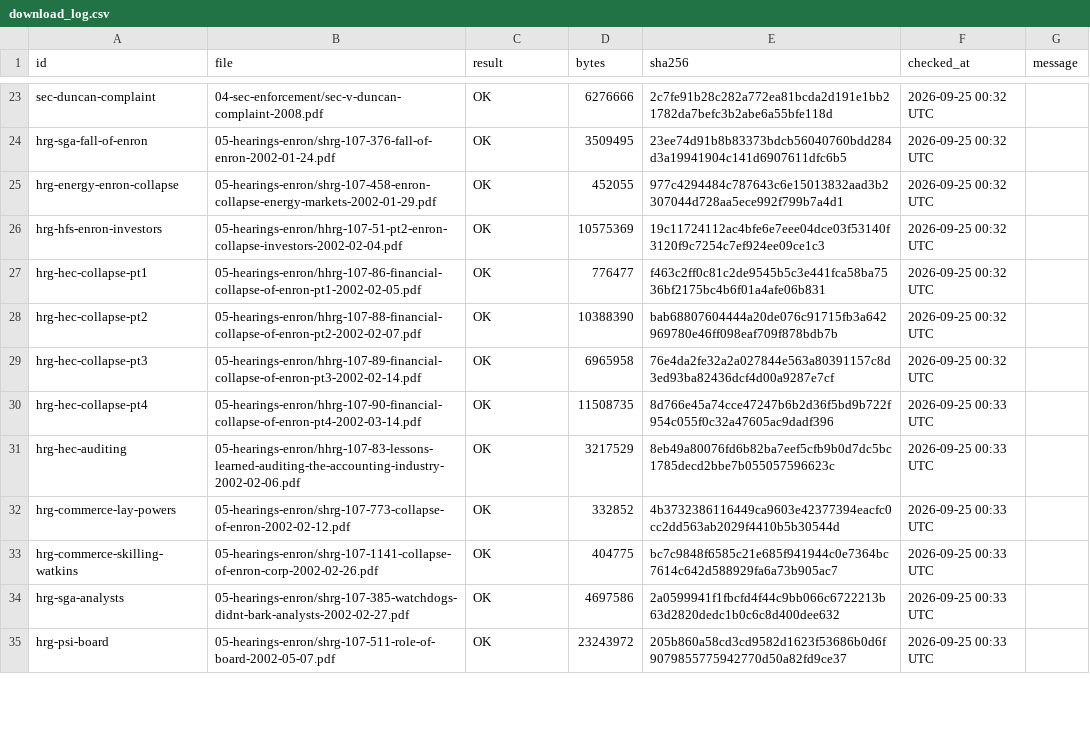
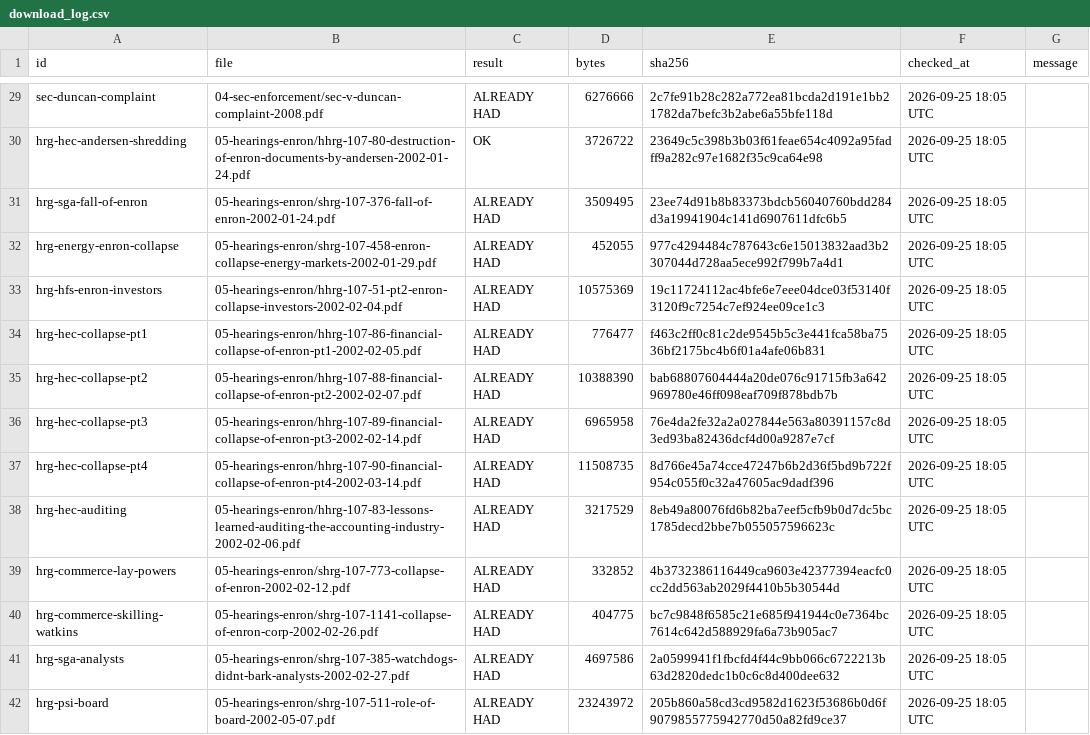
Before and after one commit to shornikSMML/ask-why-enron, a CSV file: sources/download_log.csv, drawn as a sheet; only a part is shown, gaps mark what is left out; addresses are those after the commit; the diff covers the shown part only; the diff names each change by its address in the sheet, - before the commit and + after, or states it on an @@ line.

```diff
--- a/sources/download_log.csv
+++ b/sources/download_log.csv
-C29 (result): OK
+C29 (result): ALREADY HAD
-F29 (checked_at): 2026-09-25 00:32 UTC
+F29 (checked_at): 2026-09-25 18:05 UTC
+row 30: hrg-hec-andersen-shredding | 05-hearings-enron/hhrg-107-80-destruction-of-enron-documents-by-andersen-2002-01-24.pdf | OK | 3726722 | 23649c5c398b3b03f61feae654c4092a95fadff9a282c97e1682f35c9ca64e98 | 2026-09-25 18:05 UTC
-C31:C42 (result): OK
+C31:C42 (result): ALREADY HAD
-F31:F36 (checked_at): 2026-09-25 00:32 UTC
+F31:F36 (checked_at): 2026-09-25 18:05 UTC
-F37:F42 (checked_at): 2026-09-25 00:33 UTC
+F37:F42 (checked_at): 2026-09-25 18:05 UTC
```
Also changed, not shown: 6 added rows and 106 edited cells elsewhere in this file, 1 other file.
